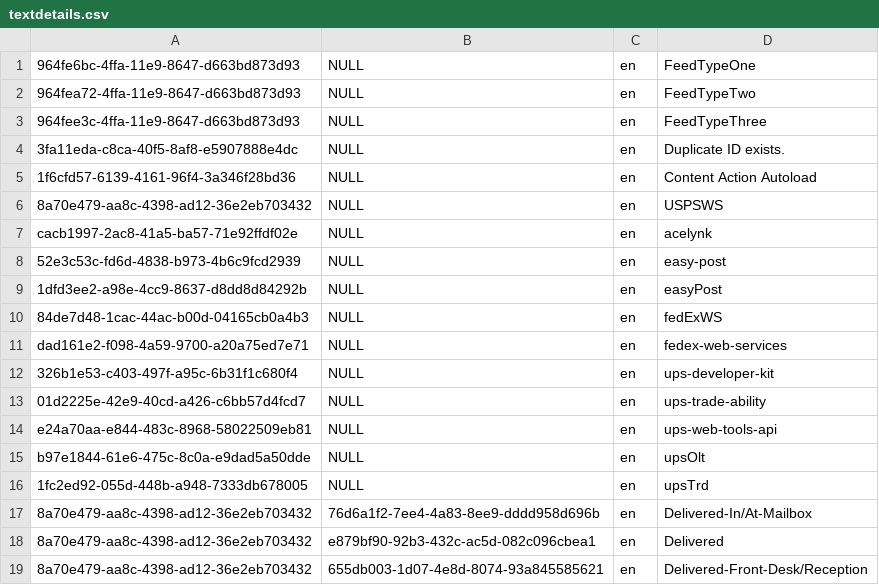
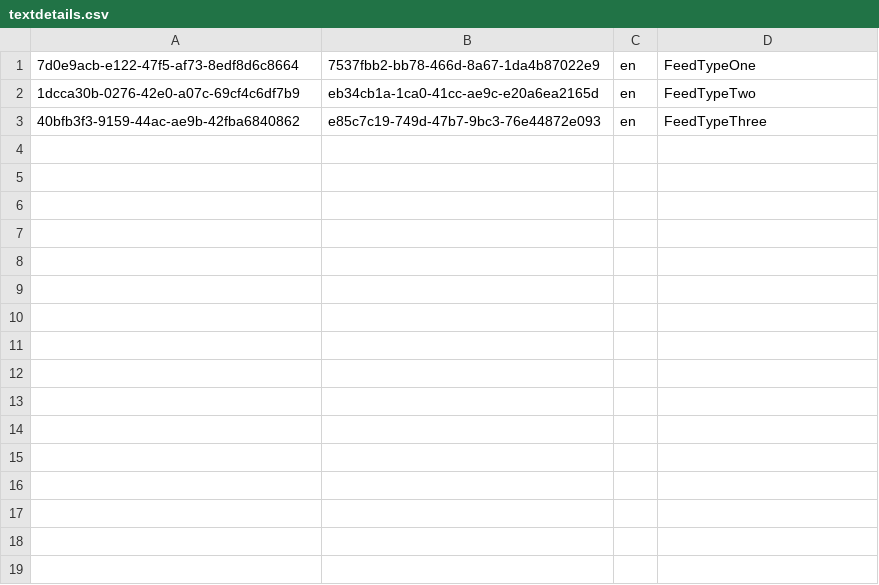
Before and after one commit to austinkloske22/admin, a CSV file: db/src/loads/textdetails.csv, drawn as a sheet.

```diff
--- a/db/src/loads/textdetails.csv
+++ b/db/src/loads/textdetails.csv
@@ -1,19 +1,3 @@
-964fe6bc-4ffa-11e9-8647-d663bd873d93,NULL,en,FeedTypeOne
-964fea72-4ffa-11e9-8647-d663bd873d93,NULL,en,FeedTypeTwo
-964fee3c-4ffa-11e9-8647-d663bd873d93,NULL,en,FeedTypeThree
-3fa11eda-c8ca-40f5-8af8-e5907888e4dc,NULL,en,Duplicate ID exists.
-1f6cfd57-6139-4161-96f4-3a346f28bd36,NULL,en,Content Action Autoload
-8a70e479-aa8c-4398-ad12-36e2eb703432,NULL,en,USPSWS
-cacb1997-2ac8-41a5-ba57-71e92ffdf02e,NULL,en,acelynk
-52e3c53c-fd6d-4838-b973-4b6c9fcd2939,NULL,en,easy-post
-1dfd3ee2-a98e-4cc9-8637-d8dd8d84292b,NULL,en,easyPost
-84de7d48-1cac-44ac-b00d-04165cb0a4b3,NULL,en,fedExWS
-dad161e2-f098-4a59-9700-a20a75ed7e71,NULL,en,fedex-web-services
-326b1e53-c403-497f-a95c-6b31f1c680f4,NULL,en,ups-developer-kit
-01d2225e-42e9-40cd-a426-c6bb57d4fcd7,NULL,en,ups-trade-ability
-e24a70aa-e844-483c-8968-58022509eb81,NULL,en,ups-web-tools-api
-b97e1844-61e6-475c-8c0a-e9dad5a50dde,NULL,en,upsOlt
-1fc2ed92-055d-448b-a948-7333db678005,NULL,en,upsTrd
-8a70e479-aa8c-4398-ad12-36e2eb703432,76d6a1f2-7ee4-4a83-8ee9-dddd958d696b,en,Delivered-In/At-Mailbox
-8a70e479-aa8c-4398-ad12-36e2eb703432,e879bf90-92b3-432c-ac5d-082c096cbea1,en,Delivered
-8a70e479-aa8c-4398-ad12-36e2eb703432,655db003-1d07-4e8d-8074-93a845585621,en,Delivered-Front-Desk/Reception
+7d0e9acb-e122-47f5-af73-8edf8d6c8664,7537fbb2-bb78-466d-8a67-1da4b87022e9,en,FeedTypeOne
+1dcca30b-0276-42e0-a07c-69cf4c6df7b9,eb34cb1a-1ca0-41cc-ae9c-e20a6ea2165d,en,FeedTypeTwo
+40bfb3f3-9159-44ac-ae9b-42fba6840862,e85c7c19-749d-47b7-9bc3-76e44872e093,en,FeedTypeThree
```
Also changed, not shown: db/src/loads/contentsourcestatus.csv, 23 other files.
